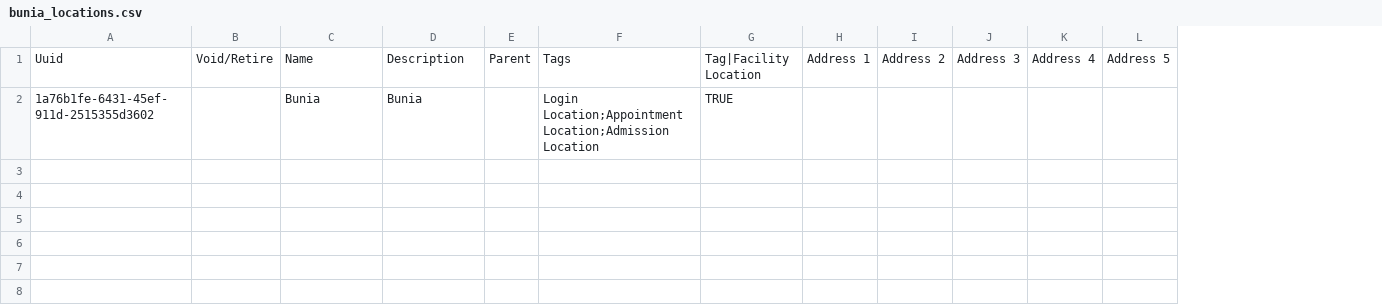
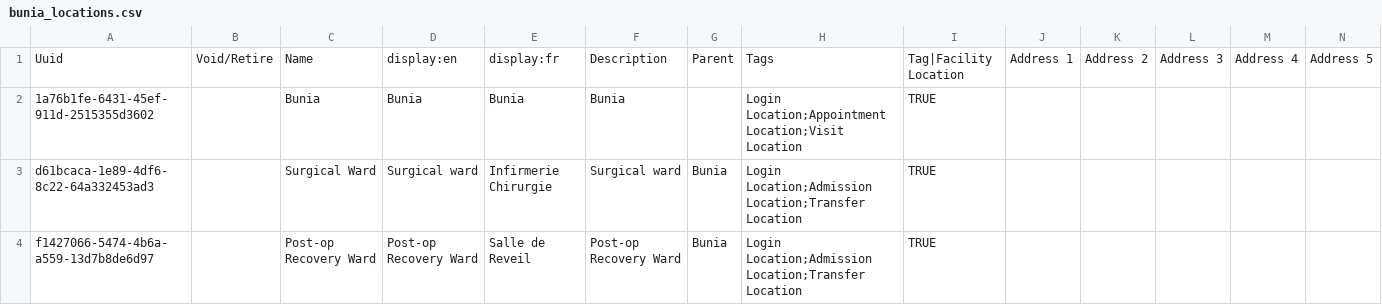
Before and after one commit to MSF-OCG/LIME-EMR, a CSV file: sites/bunia/configs/openmrs/initializer_config/locations/bunia_locations.csv, drawn as a sheet; only a part is shown; addresses are those after the commit; rows hold the shown columns only; the diff names each change by its address in the sheet, - before the commit and + after, or states it on an @@ line.

Commit message:
LIME2-1147: Add initial files and metadata for IPD in Bunia (#380)
* Add initial files and metadata for IPD in Bunia

* Use LIME-EMR Collection v1 to integrate IPD concepts

* Update locations hierarchy

* Finalize the Ward and Bed Management app in LIME-EMR

* Update frontend configuration to select correct visit location

* Mosul and matsapha should exclude updates related to Ward

* Exclude IPD form in Mosul

---------

Co-authored-by: Pius Rubangakene <piruville@gmail.com>

```diff
--- a/sites/bunia/configs/openmrs/initializer_config/locations/bunia_locations.csv
+++ b/sites/bunia/configs/openmrs/initializer_config/locations/bunia_locations.csv
+column D, rows 1-2: display:en | Bunia
+column E, rows 1-2: display:fr | Bunia
-H2: Login Location;Appointment Location;Admission Location
+H2: Login Location;Appointment Location;Visit Location
+row 3: d61bcaca-1e89-4df6-8c22-64a332453ad3 |  | Surgical Ward | Surgical ward | Infirmerie Chirurgie | Surgical ward | Bunia | Login Location;Admission Location;Transfer Location | TRUE
+row 4: f1427066-5474-4b6a-a559-13d7b8de6d97 |  | Post-op Recovery Ward | Post-op Recovery Ward | Salle de Reveil | Post-op Recovery Ward | Bunia | Login Location;Admission Location;Transfer Location | TRUE
```
Also changed, not shown: 13 other files.
